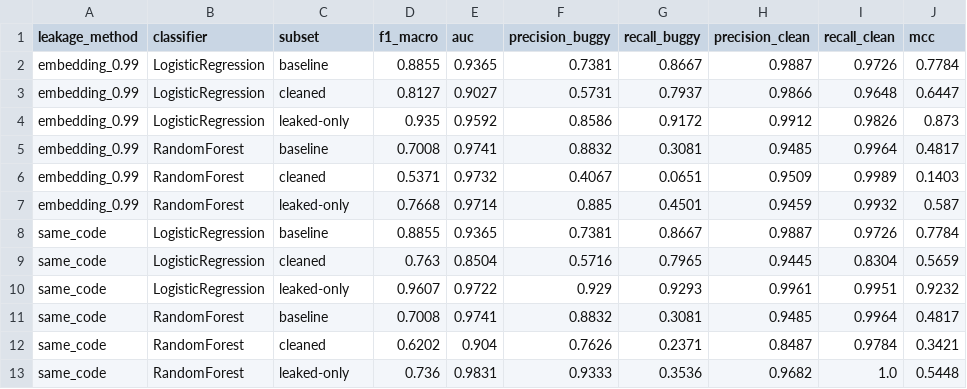
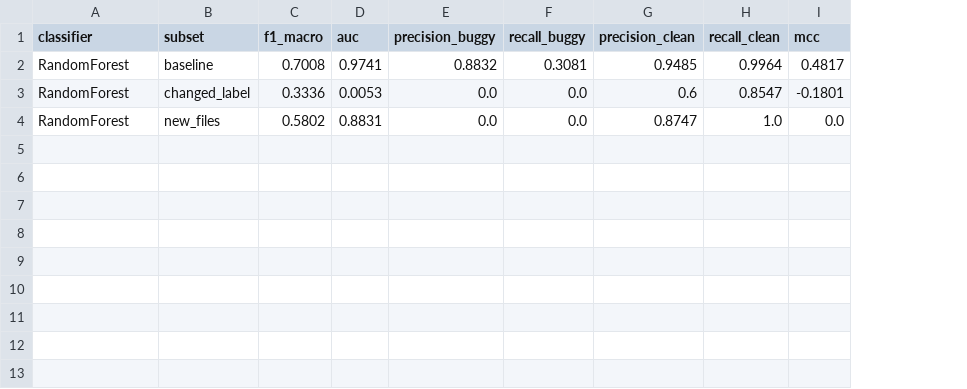
Before and after one commit to ioanachelaru/doc2vec-experiments, a CSV file: results/prediction/calcite_pairwise_dim400_summary.csv, drawn as a sheet; removed rows and columns are numbered as before the commit, all else as after; the diff names each change by its address in the sheet, - before the commit and + after, or states it on an @@ line.

Commit message:
feat: revise prediction experiments with filename-based subsets
Replace embedding-similarity leakage subsets (cleaned/leaked-only) with
interpretable filename-based subsets: new_files (test files absent from
training), changed_label (same filepath but label flipped vs most recent
train version). Drop LogisticRegression, keep only RandomForest.

Results across all 8 configs (2 projects x 2 strategies x 2 dims):
- Baseline F1 unchanged from previous experiments
- New files: F1 drops to 0.47-0.60 (harder to predict without prior examples)
- Changed label: F1 drops to 0.12-0.34 with negative MCC (model predicts
  the old label, systematically wrong on state-change files)

Includes 4 new visualizations (subset F1, MCC, per-pair trends, dim comparison).

Signed-off-by: Ioana Chelaru <ioana-gabriela.chelaru@analog.com>

```diff
--- a/results/prediction/calcite_pairwise_dim400_summary.csv
+++ b/results/prediction/calcite_pairwise_dim400_summary.csv
-column A (leakage_method), row 5: embedding_0.99
-row 2: embedding_0.99 | LogisticRegression | baseline | 0.8855 | 0.9365 | 0.7381 | 0.8667 | 0.9887 | 0.9726 | 0.7784
-row 3: embedding_0.99 | LogisticRegression | cleaned | 0.8127 | 0.9027 | 0.5731 | 0.7937 | 0.9866 | 0.9648 | 0.6447
-row 4: embedding_0.99 | LogisticRegression | leaked-only | 0.935 | 0.9592 | 0.8586 | 0.9172 | 0.9912 | 0.9826 | 0.873
-row 6: embedding_0.99 | RandomForest | cleaned | 0.5371 | 0.9732 | 0.4067 | 0.0651 | 0.9509 | 0.9989 | 0.1403
-row 7: embedding_0.99 | RandomForest | leaked-only | 0.7668 | 0.9714 | 0.885 | 0.4501 | 0.9459 | 0.9932 | 0.587
-row 8: same_code | LogisticRegression | baseline | 0.8855 | 0.9365 | 0.7381 | 0.8667 | 0.9887 | 0.9726 | 0.7784
-row 9: same_code | LogisticRegression | cleaned | 0.763 | 0.8504 | 0.5716 | 0.7965 | 0.9445 | 0.8304 | 0.5659
-row 10: same_code | LogisticRegression | leaked-only | 0.9607 | 0.9722 | 0.929 | 0.9293 | 0.9961 | 0.9951 | 0.9232
-row 11: same_code | RandomForest | baseline | 0.7008 | 0.9741 | 0.8832 | 0.3081 | 0.9485 | 0.9964 | 0.4817
-row 12: same_code | RandomForest | cleaned | 0.6202 | 0.904 | 0.7626 | 0.2371 | 0.8487 | 0.9784 | 0.3421
-row 13: same_code | RandomForest | leaked-only | 0.736 | 0.9831 | 0.9333 | 0.3536 | 0.9682 | 1.0 | 0.5448
+row 3: RandomForest | changed_label | 0.3336 | 0.0053 | 0.0 | 0.0 | 0.6 | 0.8547 | -0.1801
+row 4: RandomForest | new_files | 0.5802 | 0.8831 | 0.0 | 0.0 | 0.8747 | 1.0 | 0.0
```
Also changed, not shown: results/prediction/calcite_cumulative-fresh_dim400_summary.csv, results/prediction/django_cumulative-fresh_dim200_summary.csv, 19 other files.
